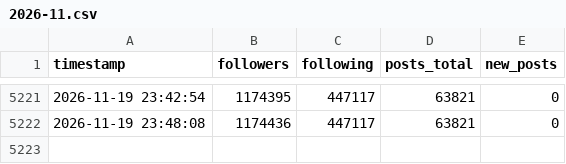
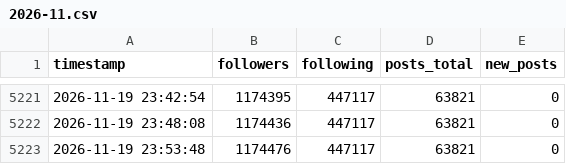
Before and after one commit to President-KR/xcounter, a CSV file: data/2026-11.csv, drawn as a sheet; only a part is shown, gaps mark what is left out.

Commit message:
data 2026-11-19 23:53

```diff
--- a/data/2026-11.csv
+++ b/data/2026-11.csv
@@ -5222 +5222,2 @@ timestamp,followers,following,posts_total,new_posts
 2026-11-19 23:48:08,1174436,447117,63821,0
+2026-11-19 23:53:48,1174476,447117,63821,0
```
Also changed, not shown: 1 other file.
